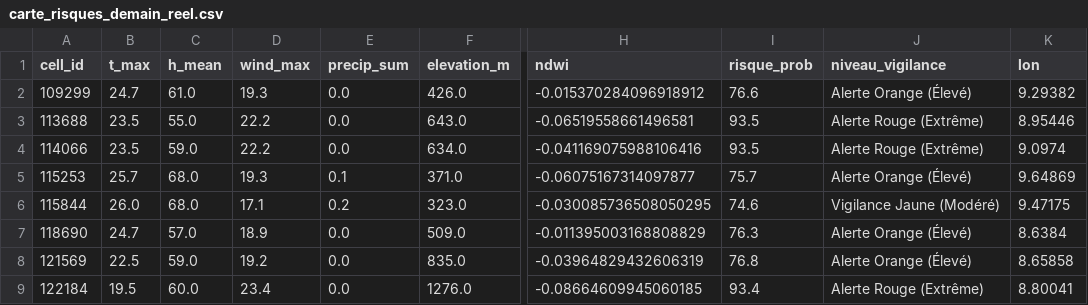
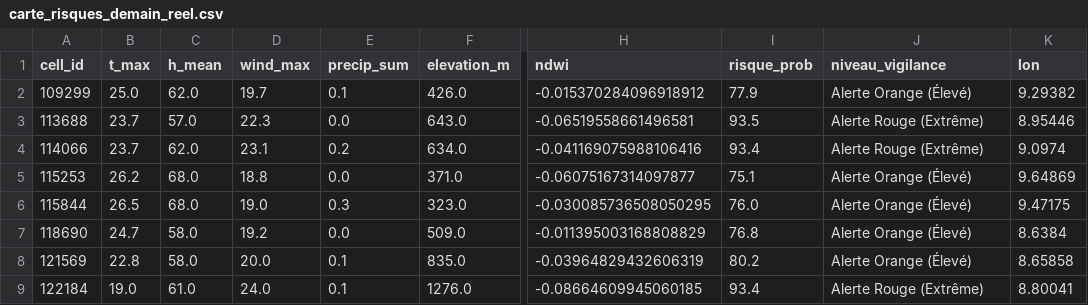
Before and after one commit to Ba7athproject/Tunisia_Fire_Watch, a CSV file: carte_risques_demain_reel.csv, drawn as a sheet; only a part is shown, gaps mark what is left out; the diff covers the shown part only; the diff names each change by its address in the sheet, - before the commit and + after, or states it on an @@ line.

```diff
--- a/carte_risques_demain_reel.csv
+++ b/carte_risques_demain_reel.csv
-B2 (t_max): 24.7
+B2 (t_max): 25.0
-C2 (h_mean): 61.0
+C2 (h_mean): 62.0
-D2 (wind_max): 19.3
+D2 (wind_max): 19.7
-E2 (precip_sum): 0.0
+E2 (precip_sum): 0.1
-I2 (risque_prob): 76.6
+I2 (risque_prob): 77.9
-B3:B4 (t_max): 23.5
+B3:B4 (t_max): 23.7
-C3 (h_mean): 55.0
+C3 (h_mean): 57.0
-D3 (wind_max): 22.2
+D3 (wind_max): 22.3
-C4 (h_mean): 59.0
+C4 (h_mean): 62.0
-D4 (wind_max): 22.2
+D4 (wind_max): 23.1
-E4 (precip_sum): 0.0
+E4 (precip_sum): 0.2
-I4 (risque_prob): 93.5
+I4 (risque_prob): 93.4
-B5 (t_max): 25.7
+B5 (t_max): 26.2
-D5 (wind_max): 19.3
+D5 (wind_max): 18.8
-E5 (precip_sum): 0.1
+E5 (precip_sum): 0.0
-I5 (risque_prob): 75.7
+I5 (risque_prob): 75.1
-B6 (t_max): 26.0
+B6 (t_max): 26.5
-D6 (wind_max): 17.1
+D6 (wind_max): 19.0
-E6 (precip_sum): 0.2
+E6 (precip_sum): 0.3
-I6 (risque_prob): 74.6
+I6 (risque_prob): 76.0
-J6 (niveau_vigilance): Vigilance Jaune (Modéré)
+J6 (niveau_vigilance): Alerte Orange (Élevé)
-C7 (h_mean): 57.0
+C7 (h_mean): 58.0
-D7 (wind_max): 18.9
+D7 (wind_max): 19.2
-I7 (risque_prob): 76.3
+I7 (risque_prob): 76.8
-B8 (t_max): 22.5
+B8 (t_max): 22.8
-C8 (h_mean): 59.0
+C8 (h_mean): 58.0
-D8 (wind_max): 19.2
+D8 (wind_max): 20.0
-E8:E9 (precip_sum): 0.0
+E8:E9 (precip_sum): 0.1
-I8 (risque_prob): 76.8
+I8 (risque_prob): 80.2
-B9 (t_max): 19.5
+B9 (t_max): 19.0
-C9 (h_mean): 60.0
+C9 (h_mean): 61.0
-D9 (wind_max): 23.4
+D9 (wind_max): 24.0
```
Also changed, not shown: 116 edited cells elsewhere in this file.
